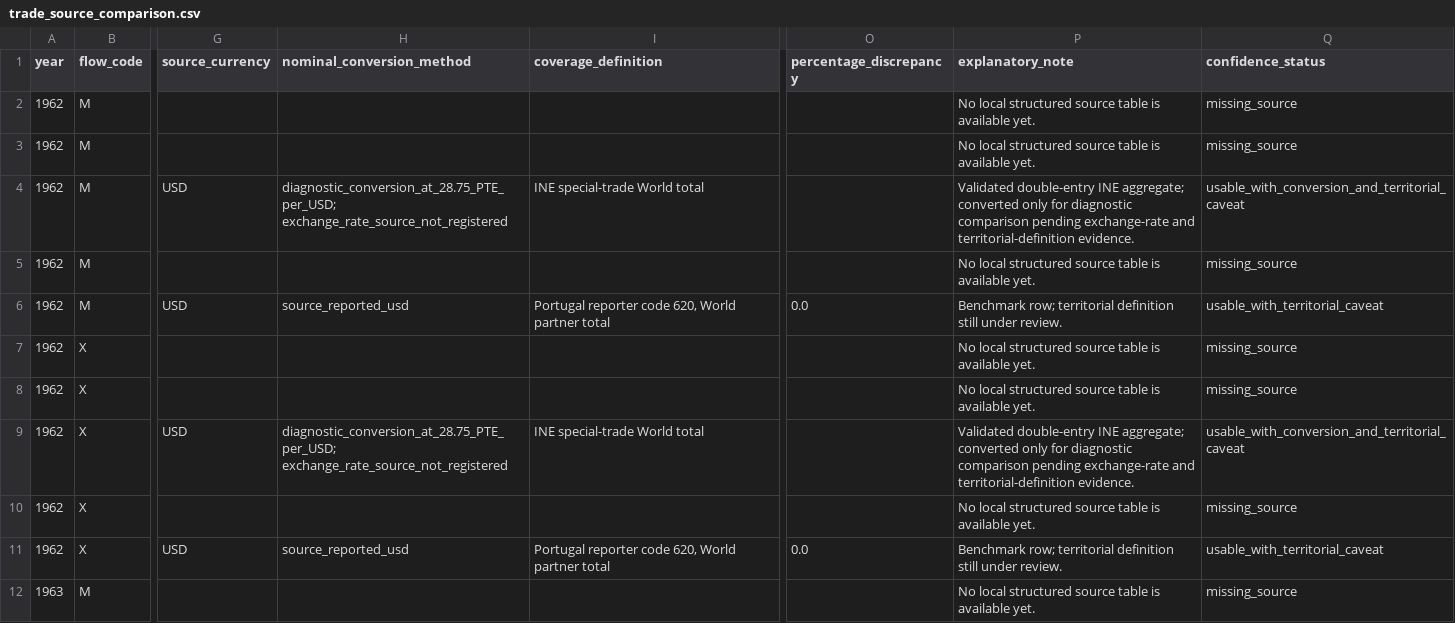
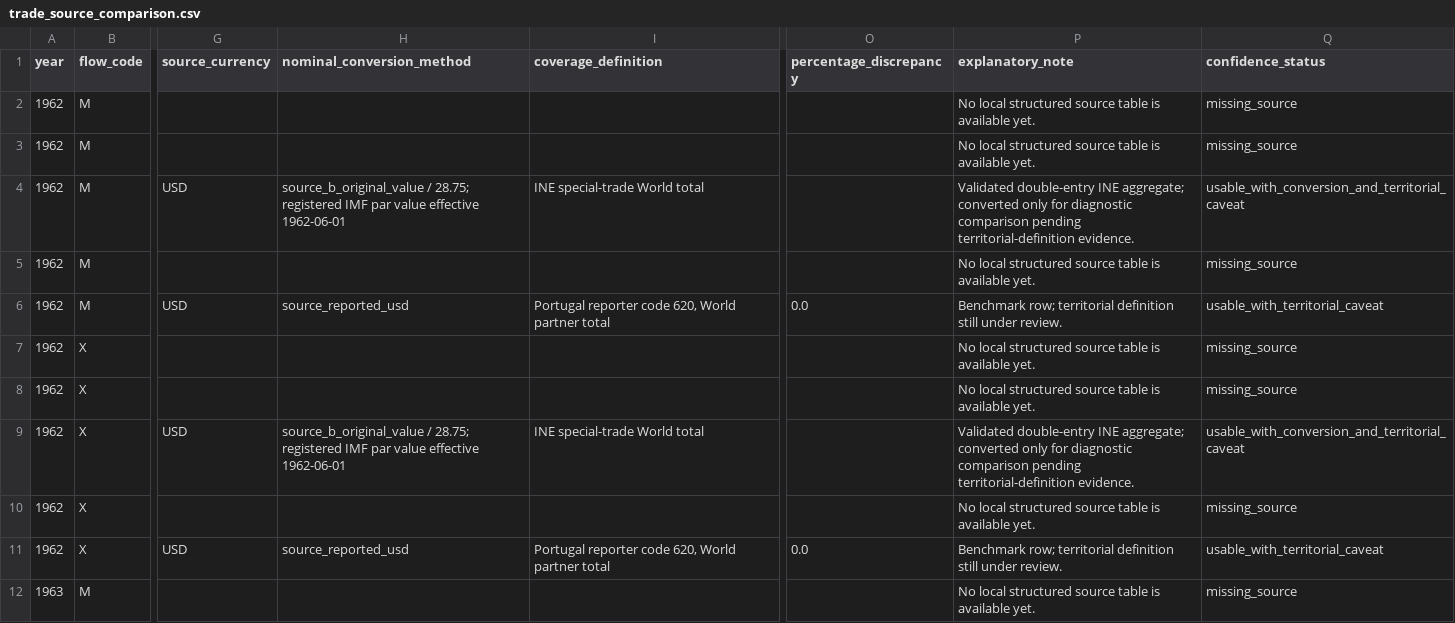
Before and after one commit to DiogoRibeiro7/portugal-external-growth-1960-1973, a CSV file: data/interim/live/trade_source_comparison.csv, drawn as a sheet; only a part is shown, gaps mark what is left out; the diff names each change by its address in the sheet, - before the commit and + after, or states it on an @@ line.

```diff
--- a/data/interim/live/trade_source_comparison.csv
+++ b/data/interim/live/trade_source_comparison.csv
-H4 (nominal_conversion_method): diagnostic_conversion_at_28.75_PTE_per_USD; exchange_rate_source_not_registered
+H4 (nominal_conversion_method): source_b_original_value / 28.75; registered IMF par value effective 1962-06-01
-P4 (explanatory_note): …comparison pending exchange-rate and territorial-definition evidence.
+P4 (explanatory_note): …comparison pending territorial-definition evidence.
-H9 (nominal_conversion_method): diagnostic_conversion_at_28.75_PTE_per_USD; exchange_rate_source_not_registered
+H9 (nominal_conversion_method): source_b_original_value / 28.75; registered IMF par value effective 1962-06-01
-P9 (explanatory_note): …comparison pending exchange-rate and territorial-definition evidence.
+P9 (explanatory_note): …comparison pending territorial-definition evidence.
```
Also changed, not shown: data/interim/live/ine_comtrade_1962_reconciliation.csv, results/diagnostics/reconciliation/reconciliation_registry.csv, 29 other files.
